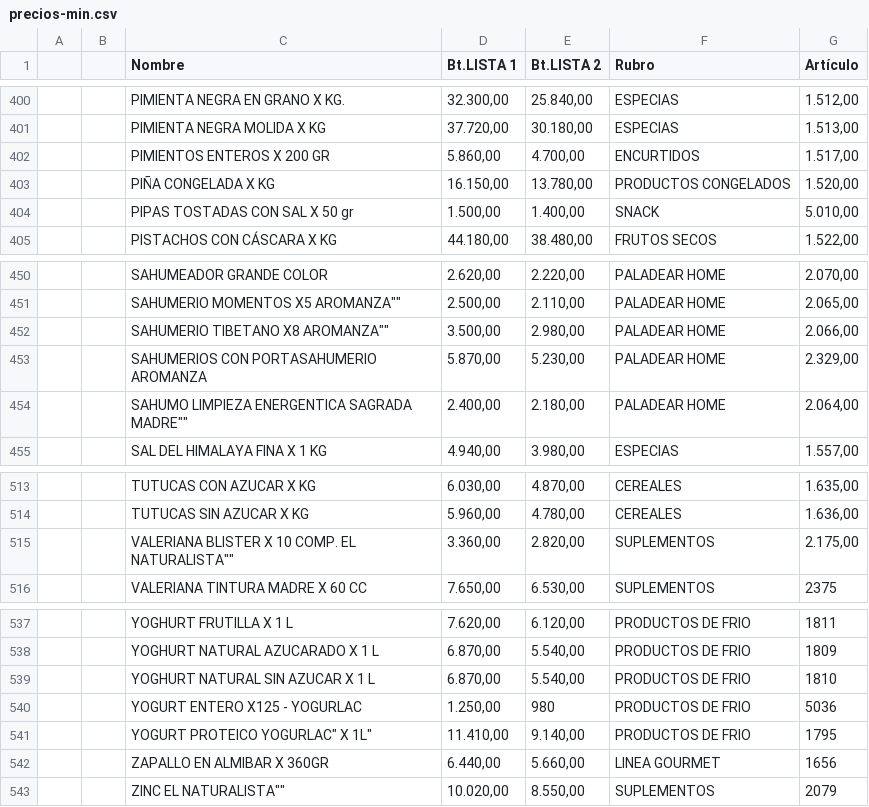
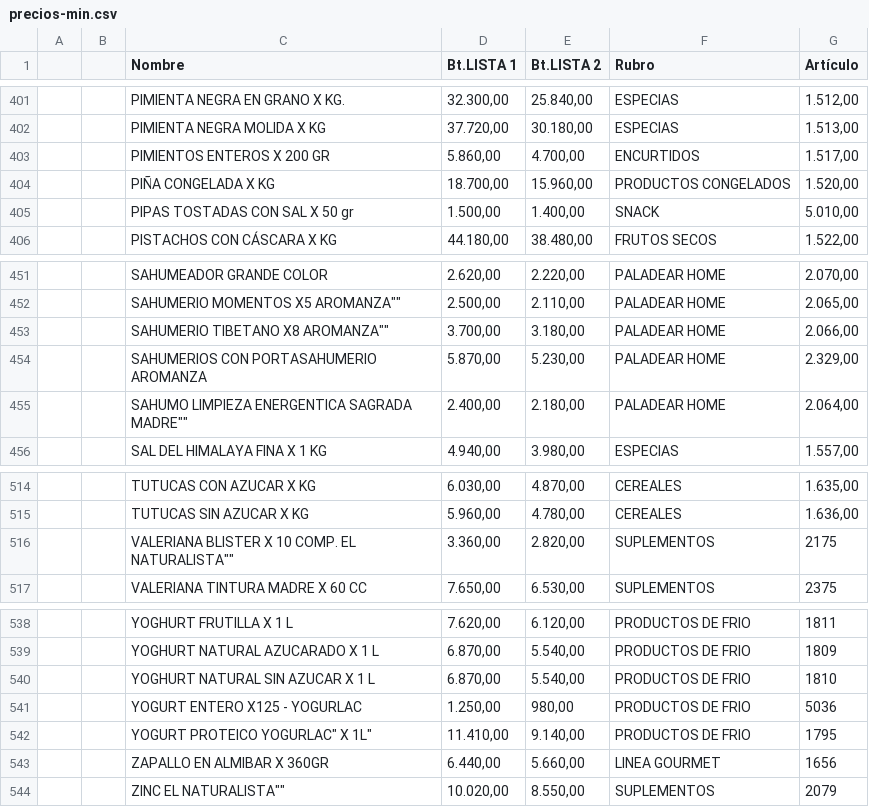
Before and after one commit to paladear/paladeartienda, a CSV file: precios-min.csv, drawn as a sheet; only a part is shown, gaps mark what is left out; the diff covers the shown part only.

```diff
--- a/precios-min.csv
+++ b/precios-min.csv
@@ -402,3 +403,3 @@
 ,,PIMIENTOS ENTEROS X 200 GR,"5.860,00","4.700,00",ENCURTIDOS,"1.517,00"
-,,PIÑA CONGELADA X KG,"16.150,00","13.780,00",PRODUCTOS CONGELADOS,"1.520,00"
+,,PIÑA CONGELADA X KG,"18.700,00","15.960,00",PRODUCTOS CONGELADOS,"1.520,00"
 ,,PIPAS TOSTADAS CON SAL X 50 gr,"1.500,00","1.400,00",SNACK,"5.010,00"
@@ -451,3 +452,3 @@
 ,,"SAHUMERIO MOMENTOS X5 AROMANZA""""","2.500,00","2.110,00",PALADEAR HOME,"2.065,00"
-,,"SAHUMERIO TIBETANO X8 AROMANZA""""","3.500,00","2.980,00",PALADEAR HOME,"2.066,00"
+,,"SAHUMERIO TIBETANO X8 AROMANZA""""","3.700,00","3.180,00",PALADEAR HOME,"2.066,00"
 ,,SAHUMERIOS CON PORTASAHUMERIO AROMANZA,"5.870,00","5.230,00",PALADEAR HOME,"2.329,00"
@@ -514,3 +515,3 @@
 ,,TUTUCAS SIN AZUCAR X KG,"5.960,00","4.780,00",CEREALES,"1.636,00"
-,,"VALERIANA BLISTER X 10 COMP. EL NATURALISTA""""","3.360,00","2.820,00",SUPLEMENTOS,"2.175,00"
+,,"VALERIANA BLISTER X 10 COMP. EL NATURALISTA""""","3.360,00","2.820,00",SUPLEMENTOS,2175
 ,,VALERIANA TINTURA MADRE X 60 CC,"7.650,00","6.530,00",SUPLEMENTOS,2375
@@ -539,3 +540,3 @@
 ,,YOGHURT NATURAL SIN AZUCAR X 1 L,"6.870,00","5.540,00",PRODUCTOS DE FRIO,1810
-,,YOGURT ENTERO X125 - YOGURLAC,"1.250,00",980,PRODUCTOS DE FRIO,5036
+,,YOGURT ENTERO X125 - YOGURLAC,"1.250,00","980,00",PRODUCTOS DE FRIO,5036
 ,,"YOGURT PROTEICO YOGURLAC"" X 1L""","11.410,00","9.140,00",PRODUCTOS DE FRIO,1795
```
Also changed, not shown: 1 added row and 12 edited cells elsewhere in this file, info-min.csv, 3 other files.
